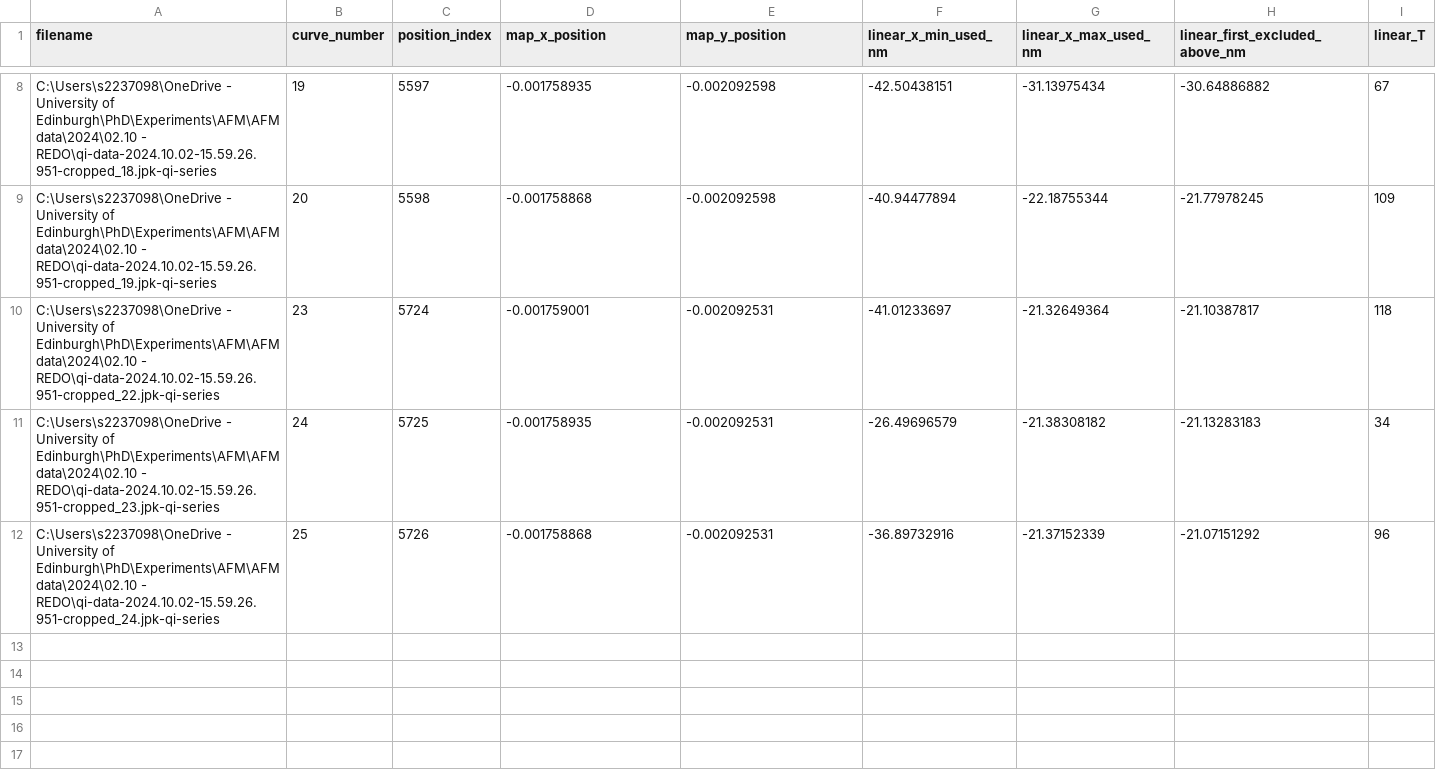
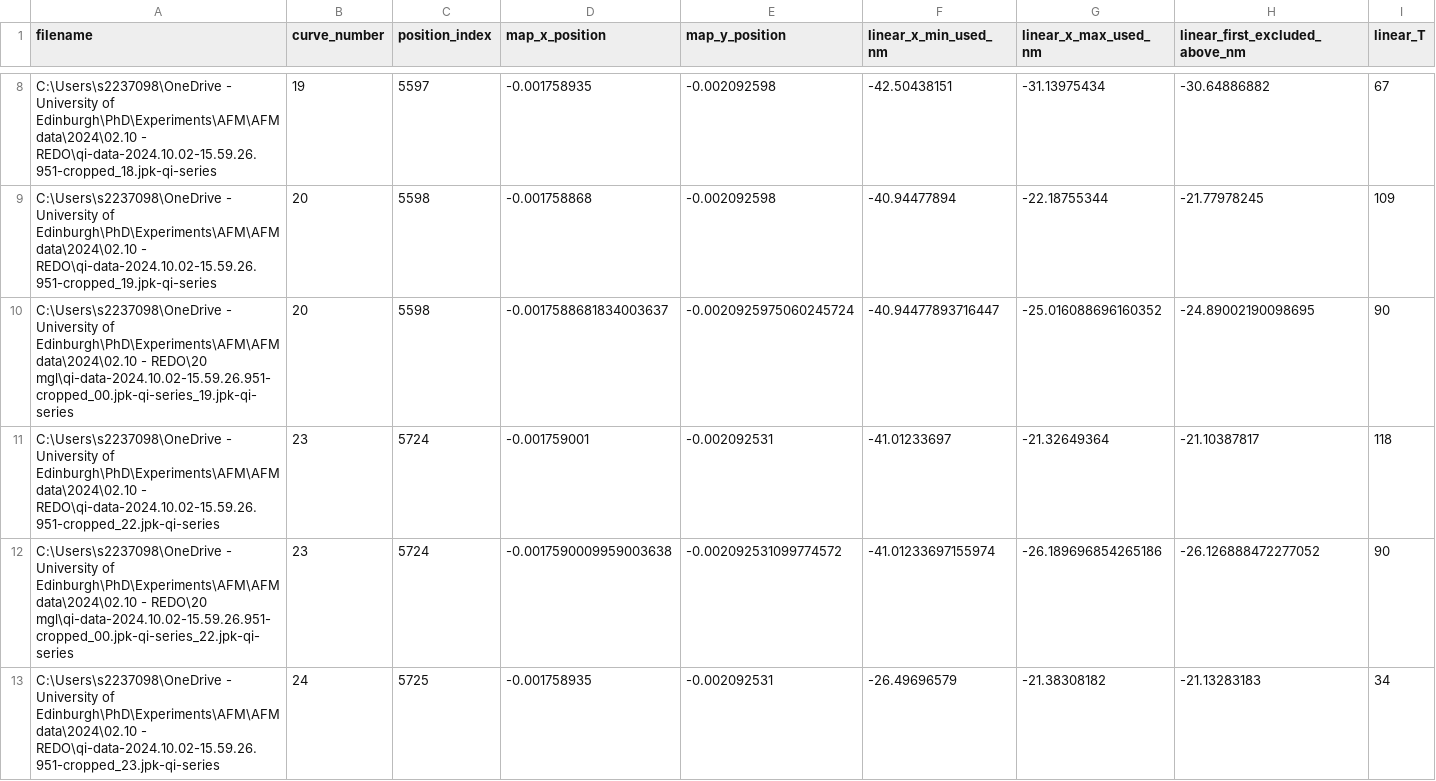
Before and after one commit to Yazhini-Vinoth-Kumar/AFM-plots_Jython_exports, a CSV file: csv_data/320_cell1_crop4/AFM_jython_summary.csv, drawn as a sheet; only a part is shown, gaps mark what is left out; the shorter side is filled out with more unchanged rows; rows hold the shown columns only; the diff covers the shown part only; the diff names each change by its address in the sheet, - before the commit and + after, or states it on an @@ line.

```diff
--- a/csv_data/320_cell1_crop4/AFM_jython_summary.csv
+++ b/csv_data/320_cell1_crop4/AFM_jython_summary.csv
+row 10: C:\Users\s2237098\OneDrive - University of Edinburgh\PhD\Experiments\AFM\AFM data\2024\02.10 - REDO\20 mgl\qi-data-2024.10.02-15.59.26.951-cropped_00.jpk-qi-series_19.jpk-qi-series | 20 | 5598 | -0.0017588681834003637 | -0.0020925975060245724 | -40.94477893716447 | -25.016088696160352 | -24.89002190098695 | 90
+row 12: C:\Users\s2237098\OneDrive - University of Edinburgh\PhD\Experiments\AFM\AFM data\2024\02.10 - REDO\20 mgl\qi-data-2024.10.02-15.59.26.951-cropped_00.jpk-qi-series_22.jpk-qi-series | 23 | 5724 | -0.0017590009959003638 | -0.002092531099774572 | -41.01233697155974 | -26.189696854265186 | -26.126888472277052 | 90
```
Also changed, not shown: 2 added rows elsewhere in this file, csv_data/320_cell1_crop3/AFM_fit_points_curve_13_position_6626.csv, csv_data/320_cell1_crop3/AFM_fit_points_curve_15_position_6628.csv, 20 other files.
